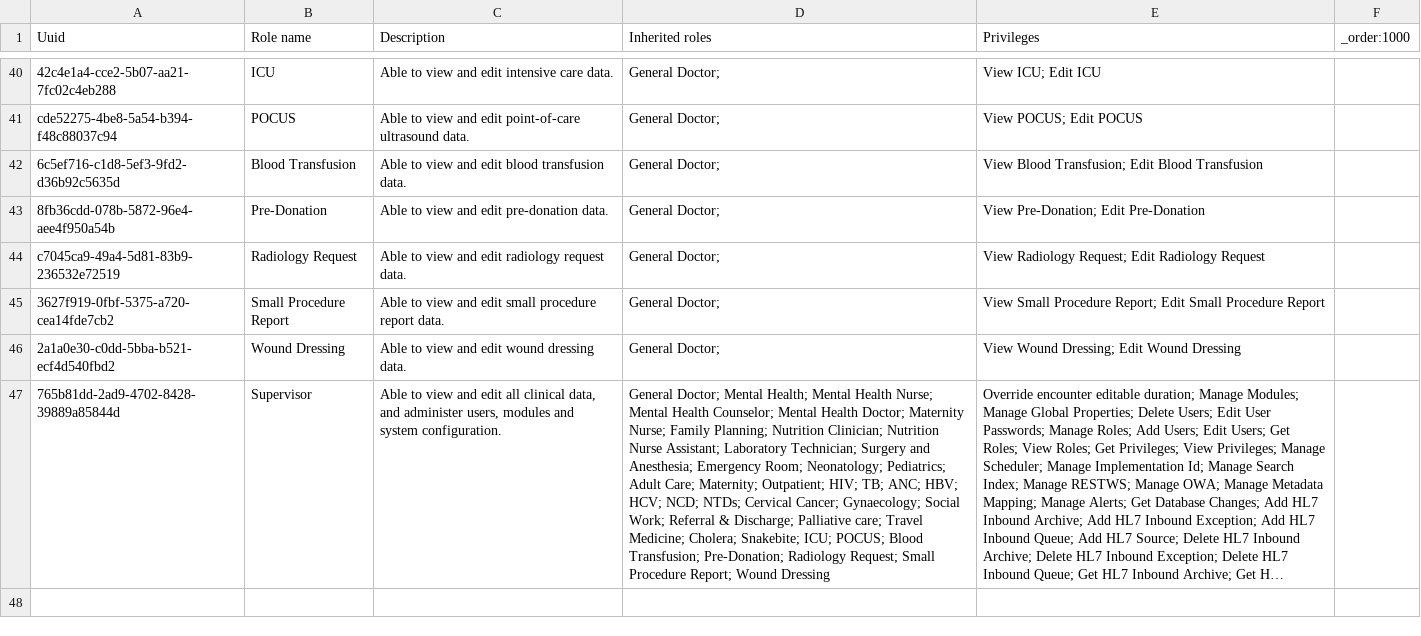
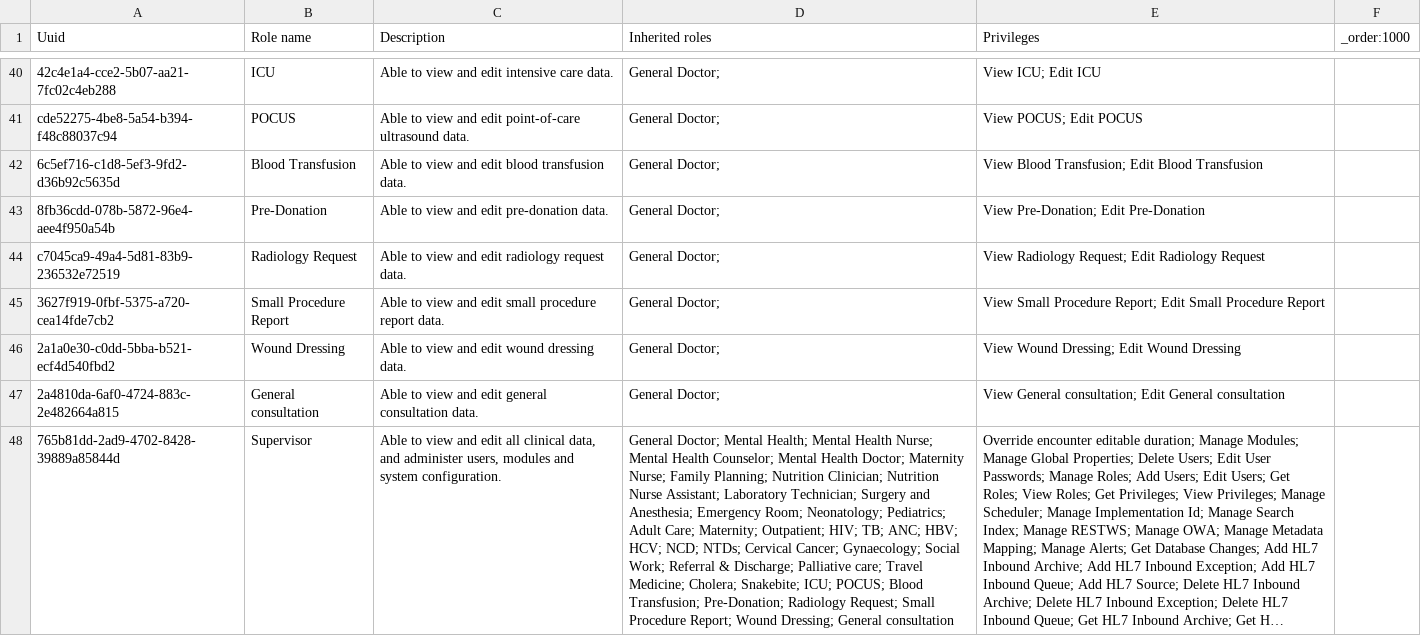
Before and after one commit to MSF-OCG/LIME-EMR, a CSV file: distro/configs/openmrs/initializer_config/roles/distro_roles.csv, drawn as a sheet; only a part is shown, gaps mark what is left out; long unchanged cells end in …; addresses are those after the commit; the diff names each change by its address in the sheet, - before the commit and + after, or states it on an @@ line.

Commit message:
[LIME2-1329] (feat) LIME2-1329 Add the F77 General consultation form (#480)
* polymorph: distro/configs/openmrs/initializer_config/ampathforms/F77-General_consultation.json

* polymorph: distro/configs/openmrs/initializer_config/ampathformstranslations/F77-General_consultation_translations_en.json

* polymorph: distro/configs/openmrs/initializer_config/encountertypes/distro_encounter_types.csv

* polymorph: distro/configs/openmrs/initializer_config/privileges/distro_patient_chart_privileges.csv

* polymorph: distro/configs/openmrs/initializer_config/roles/distro_roles.csv

```diff
--- a/distro/configs/openmrs/initializer_config/roles/distro_roles.csv
+++ b/distro/configs/openmrs/initializer_config/roles/distro_roles.csv
+row 47: 2a4810da-6af0-4724-883c-2e482664a815 | General consultation | Able to view and edit general consultation data. | General Doctor; | View General consultation; Edit General consultation
-D48 (Inherited roles): …Report; Wound Dressing
+D48 (Inherited roles): …Report; Wound Dressing; General consultation
```
Also changed, not shown: distro/configs/openmrs/initializer_config/encountertypes/distro_encounter_types.csv, 2 other files.
